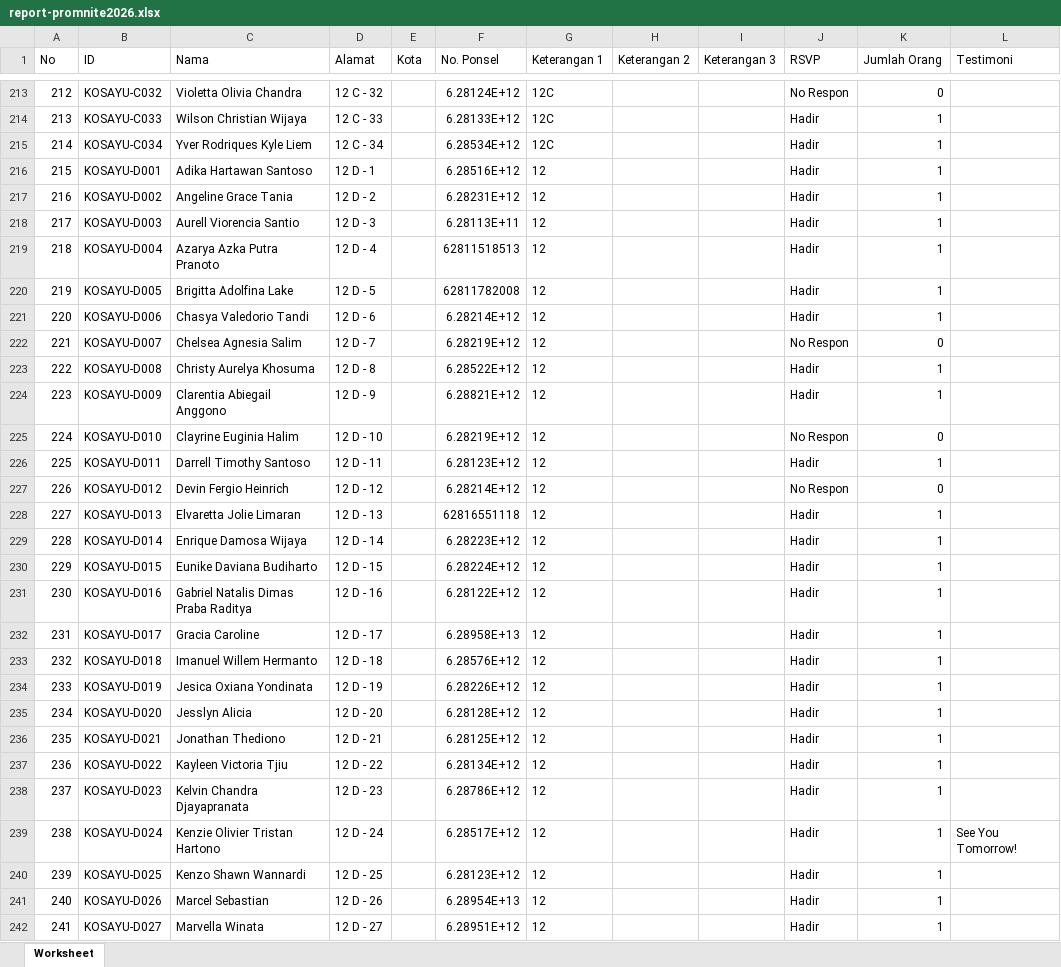
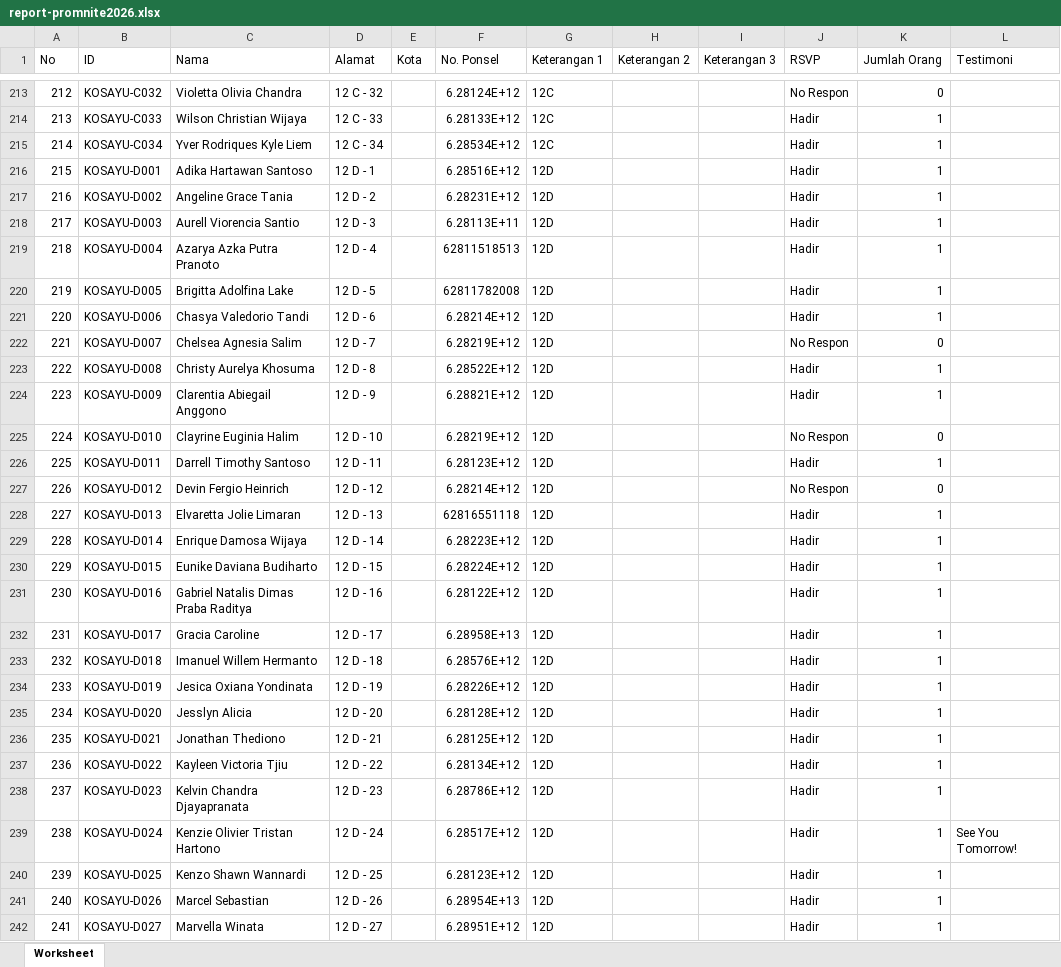
Before and after one commit to apk31/promdash, an Excel workbook: report-promnite2026.xlsx, sheet Worksheet, drawn as a sheet; only a part is shown, gaps mark what is left out; values as stored, in another font and other column widths than the file's, no borders; charts and pictures not drawn; the diff covers the shown part only; the diff names each change by its address in the sheet, - before the commit and + after, or states it on an @@ line.

```diff
--- a/report-promnite2026.xlsx (sheet Worksheet)
+++ b/report-promnite2026.xlsx (sheet Worksheet)
-G216:G242 (Keterangan 1): 12
+G216:G242 (Keterangan 1): 12D
```
Also changed, not shown: 59 edited cells elsewhere in this sheet, charts or pictures.
